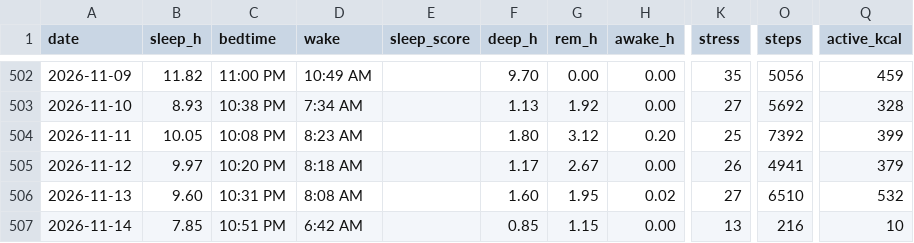
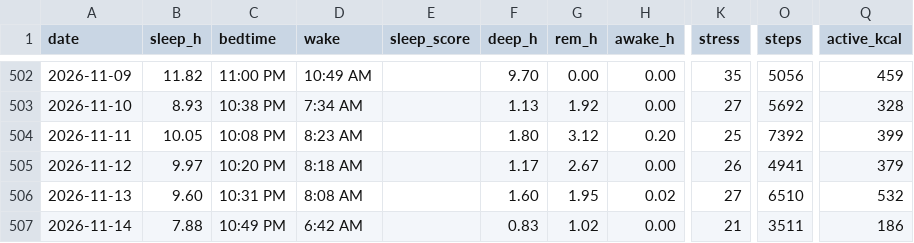
Before and after one commit to benthambulletin/benthambulletin.github.io, a CSV file: data/garmin-daily.csv, drawn as a sheet; only a part is shown, gaps mark what is left out; the diff names each change by its address in the sheet, - before the commit and + after, or states it on an @@ line.

```diff
--- a/data/garmin-daily.csv
+++ b/data/garmin-daily.csv
-B507 (sleep_h): 7.85
+B507 (sleep_h): 7.88
-C507 (bedtime): 10:51 PM
+C507 (bedtime): 10:49 PM
-F507 (deep_h): 0.85
+F507 (deep_h): 0.83
-G507 (rem_h): 1.15
+G507 (rem_h): 1.02
-K507 (stress): 13
+K507 (stress): 21
-O507 (steps): 216
+O507 (steps): 3511
-Q507 (active_kcal): 10
+Q507 (active_kcal): 186
```
Also changed, not shown: 1 other file.
